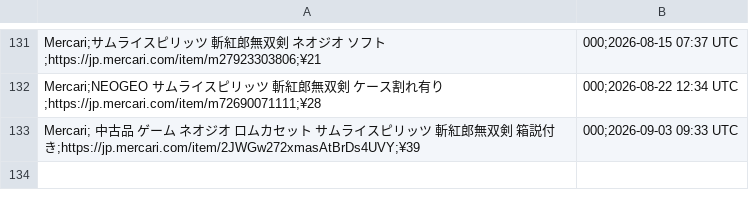
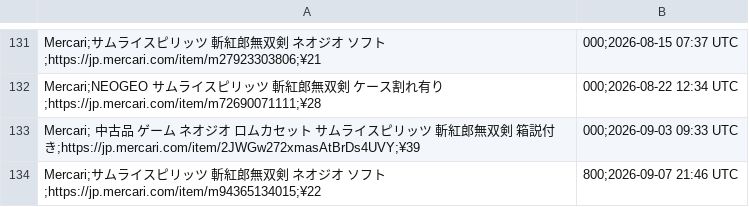
Before and after one commit to ltupin/stats-aes, a CSV file: data/filtered/samsho3_filtered.csv, drawn as a sheet; only a part is shown, gaps mark what is left out.

```diff
--- a/data/filtered/samsho3_filtered.csv
+++ b/data/filtered/samsho3_filtered.csv
@@ -133 +133,2 @@ Mercari;NEOGEO サムライスピリッツ 斬紅郎無双剣　ケース割れ
 Mercari; 中古品 ゲーム ネオジオ ロムカセット サムライスピリッツ 斬紅郎無双剣 箱説付き;https://jp.mercari.com/item/2JWGw272xmasAtBrDs4UVY;¥39,000;2026-09-03 09:33 UTC
+Mercari;サムライスピリッツ 斬紅郎無双剣　ネオジオ ソフト;https://jp.mercari.com/item/m94365134015;¥22,800;2026-09-07 21:46 UTC
```
Also changed, not shown: data/filtered/samsho1_filtered.csv, data/raw/rb2_mercari.csv, 56 other files.
